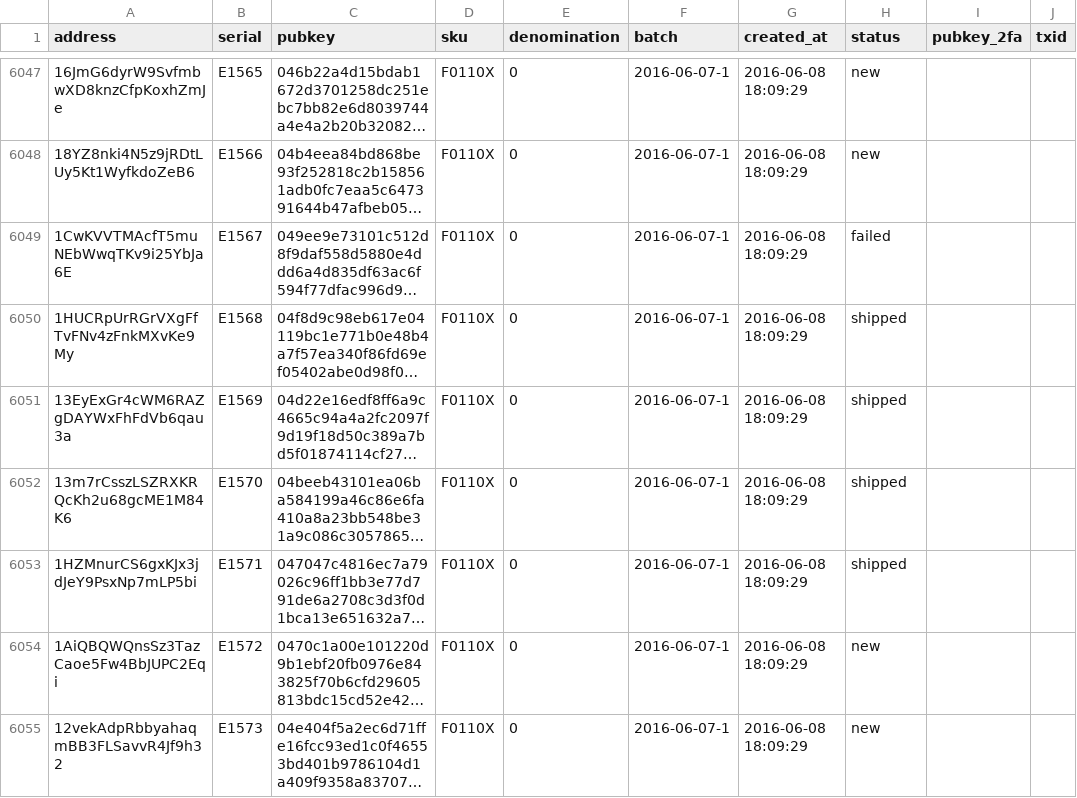
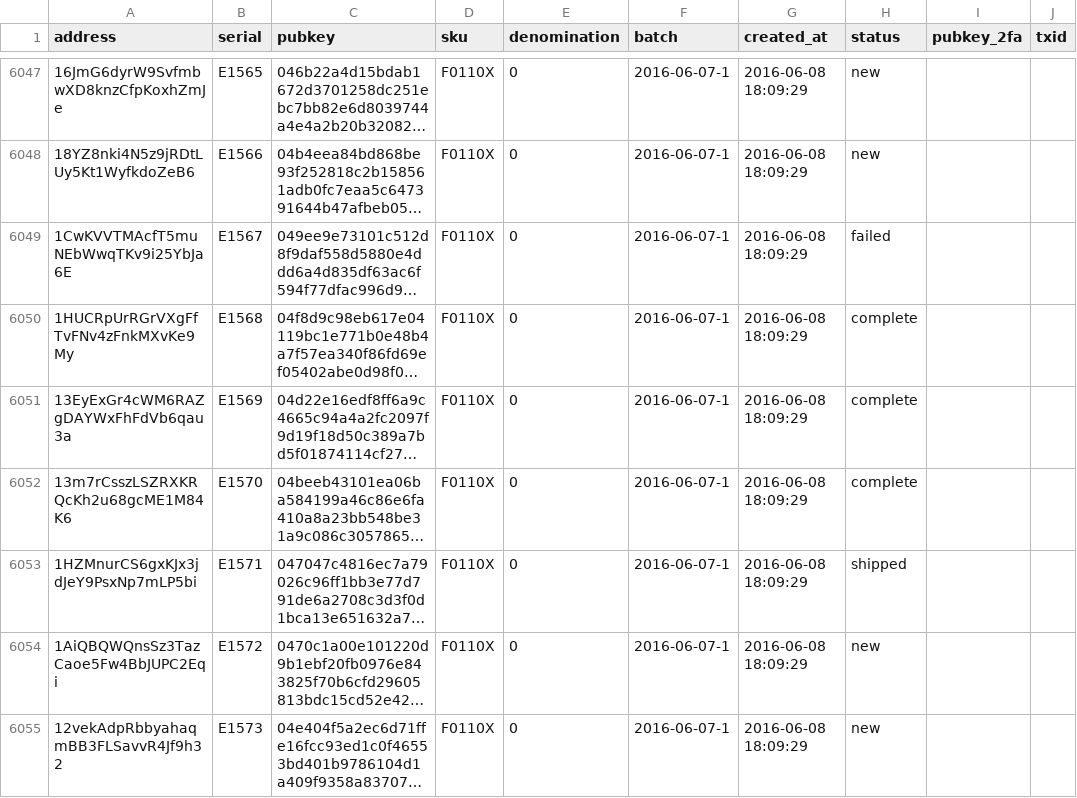
Before and after one commit to prasos/denarium-database, a TSV file: coin.tsv, drawn as a sheet; only a part is shown, gaps mark what is left out; long unchanged cells end in …; the diff names each change by its address in the sheet, - before the commit and + after, or states it on an @@ line.

Commit message:
Daily coin status update

```diff
--- a/coin.tsv
+++ b/coin.tsv
-H6050:H6052 (status): shipped
+H6050:H6052 (status): complete
```
Also changed, not shown: 1 other file.
